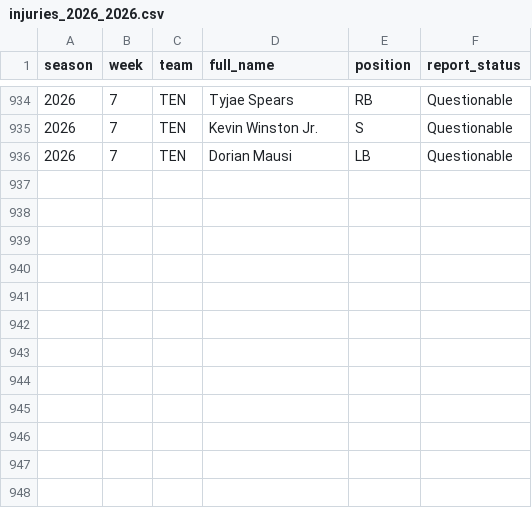
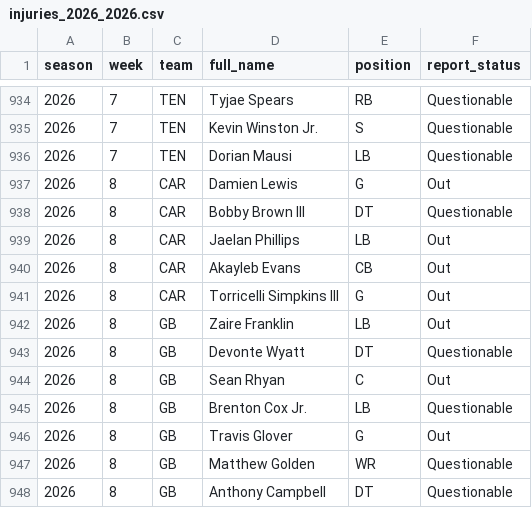
Before and after one commit to pdaly42/sports-edge, a CSV file: data/raw/nfl/injuries_2026_2026.csv, drawn as a sheet; only a part is shown, gaps mark what is left out; the diff names each change by its address in the sheet, - before the commit and + after, or states it on an @@ line.

```diff
--- a/data/raw/nfl/injuries_2026_2026.csv
+++ b/data/raw/nfl/injuries_2026_2026.csv
+row 937: 2026 | 8 | CAR | Damien Lewis | G | Out
+row 938: 2026 | 8 | CAR | Bobby Brown III | DT | Questionable
+row 939: 2026 | 8 | CAR | Jaelan Phillips | LB | Out
+row 940: 2026 | 8 | CAR | Akayleb Evans | CB | Out
+row 941: 2026 | 8 | CAR | Torricelli Simpkins III | G | Out
+row 942: 2026 | 8 | GB | Zaire Franklin | LB | Out
+row 943: 2026 | 8 | GB | Devonte Wyatt | DT | Questionable
+row 944: 2026 | 8 | GB | Sean Rhyan | C | Out
+row 945: 2026 | 8 | GB | Brenton Cox Jr. | LB | Questionable
+row 946: 2026 | 8 | GB | Travis Glover | G | Out
+row 947: 2026 | 8 | GB | Matthew Golden | WR | Questionable
+row 948: 2026 | 8 | GB | Anthony Campbell | DT | Questionable
```
Also changed, not shown: data/raw/cfb/games_2026.csv, data/raw/cfb/ppa_games_2026.csv, 3 other files.
